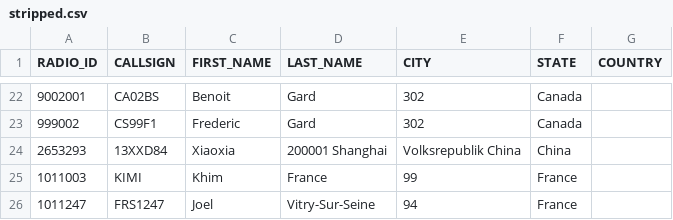
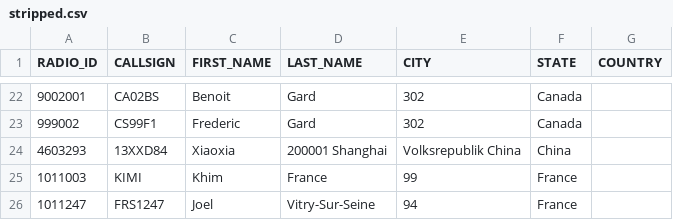
Before and after one commit to FreeDMR-Digital-Network/MW0MWZ-HostFiles, a CSV file: stripped.csv, drawn as a sheet; only a part is shown, gaps mark what is left out.

Commit message:
Add files via upload

```diff
--- a/stripped.csv
+++ b/stripped.csv
@@ -23,3 +23,3 @@ RADIO_ID,CALLSIGN,FIRST_NAME,LAST_NAME,CITY,STATE,COUNTRY
 999002,CS99F1,Frederic, Gard,302,Canada
-2653293,13XXD84,Xiaoxia,200001 Shanghai,Volksrepublik China,China
+4603293,13XXD84,Xiaoxia,200001 Shanghai,Volksrepublik China,China
 1011003,KIMI,Khim, France,99,France
```
